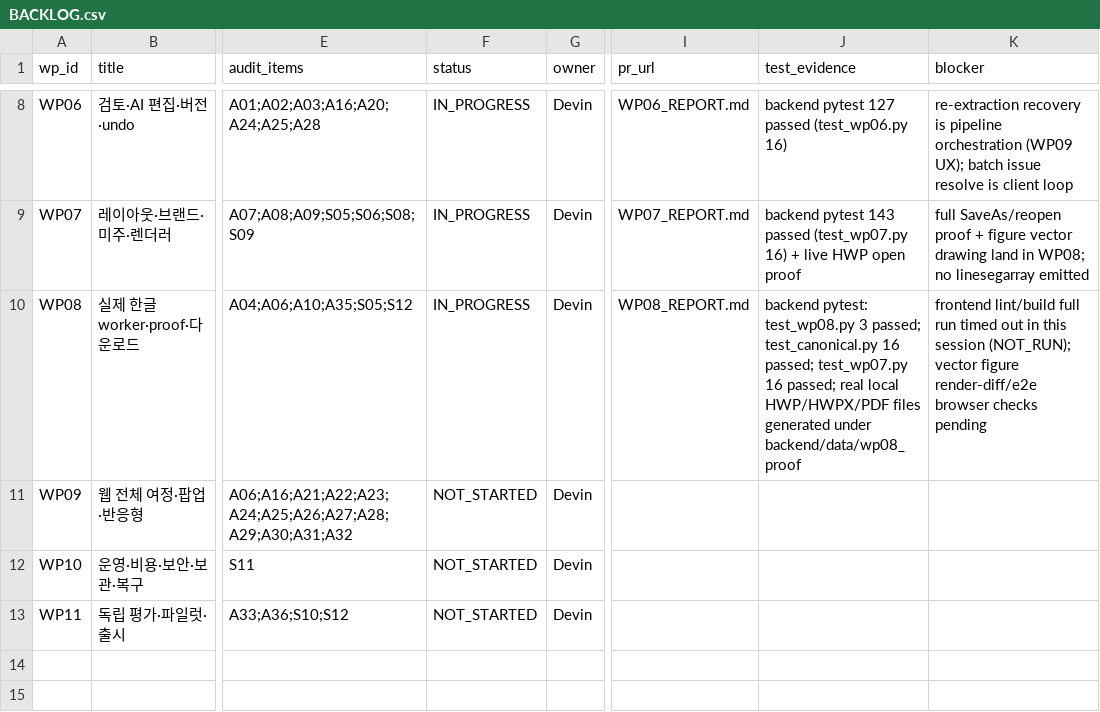
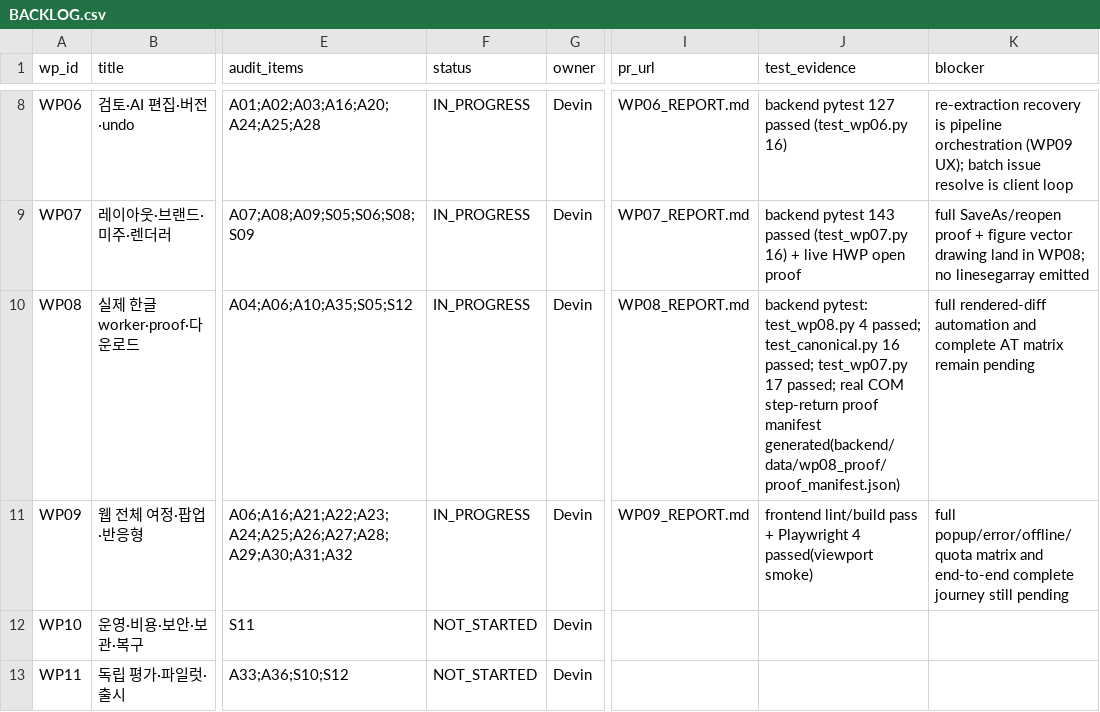
Before and after one commit to wonyteria/exam-ai-spec, a CSV file: docs/handoff/BACKLOG.csv, drawn as a sheet; only a part is shown, gaps mark what is left out; the diff names each change by its address in the sheet, - before the commit and + after, or states it on an @@ line.

```diff
--- a/docs/handoff/BACKLOG.csv
+++ b/docs/handoff/BACKLOG.csv
-J10 (test_evidence): …pytest: test_wp08.py 3 passed; test_canonical.py 16 passed; test_wp07.py 16 passed; real local HWP/HWPX/PDF files generated under backend/data/wp08_proof
+J10 (test_evidence): …pytest: test_wp08.py 4 passed; test_canonical.py 16 passed; test_wp07.py 17 passed; real COM step-return proof manifest generated(backend/data/wp08_proof/proof_manifest.json)
-K10 (blocker): frontend lint/build full run timed out in this session (NOT_RUN); vector figure render-diff/e2e browser checks pending
+K10 (blocker): full rendered-diff automation and complete AT matrix remain pending
-F11 (status): NOT_STARTED
+F11 (status): IN_PROGRESS
-I11 (pr_url): (empty)
+I11 (pr_url): WP09_REPORT.md
-J11 (test_evidence): (empty)
+J11 (test_evidence): frontend lint/build pass + Playwright 4 passed(viewport smoke)
-K11 (blocker): (empty)
+K11 (blocker): full popup/error/offline/quota matrix and end-to-end complete journey still pending
```
Also changed, not shown: docs/handoff/TRACEABILITY.csv, 19 other files.
